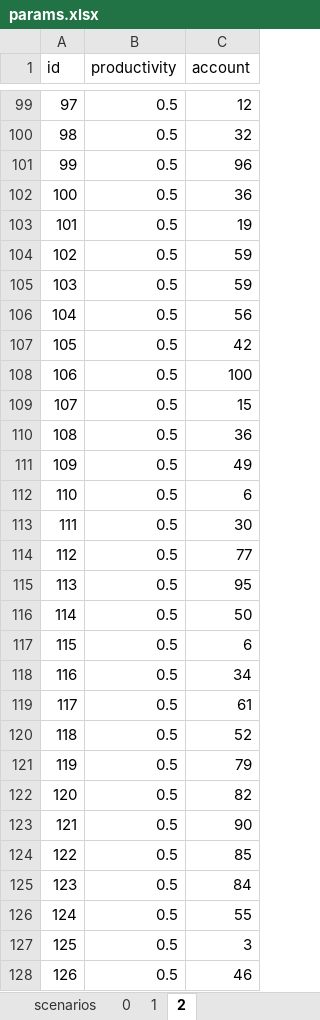
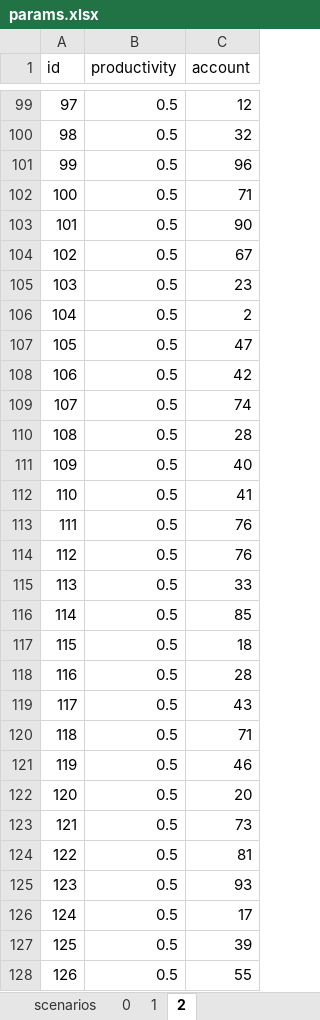
Before and after one commit to ABM4ALL/Melodie, an Excel workbook: examples/Wealth-Distribution-ParamFromExcel/params.xlsx, sheet 2, drawn as a sheet; only a part is shown, gaps mark what is left out; values as stored, in another font and other column widths than the file's, no borders; the diff covers the shown part only; the diff names each change by its address in the sheet, - before the commit and + after, or states it on an @@ line.

```diff
--- a/examples/Wealth-Distribution-ParamFromExcel/params.xlsx (sheet 2)
+++ b/examples/Wealth-Distribution-ParamFromExcel/params.xlsx (sheet 2)
-C102 (account): 36
+C102 (account): 71
-C103 (account): 19
+C103 (account): 90
-C104 (account): 59
+C104 (account): 67
-C105 (account): 59
+C105 (account): 23
-C106 (account): 56
+C106 (account): 2
-C107 (account): 42
+C107 (account): 47
-C108 (account): 100
+C108 (account): 42
-C109 (account): 15
+C109 (account): 74
-C110 (account): 36
+C110 (account): 28
-C111 (account): 49
+C111 (account): 40
-C112 (account): 6
+C112 (account): 41
-C113 (account): 30
+C113 (account): 76
-C114 (account): 77
+C114 (account): 76
-C115 (account): 95
+C115 (account): 33
-C116 (account): 50
+C116 (account): 85
-C117 (account): 6
+C117 (account): 18
-C118 (account): 34
+C118 (account): 28
-C119 (account): 61
+C119 (account): 43
-C120 (account): 52
+C120 (account): 71
-C121 (account): 79
+C121 (account): 46
-C122 (account): 82
+C122 (account): 20
-C123 (account): 90
+C123 (account): 73
-C124 (account): 85
+C124 (account): 81
-C125 (account): 84
+C125 (account): 93
-C126 (account): 55
+C126 (account): 17
-C127 (account): 3
+C127 (account): 39
-C128 (account): 46
+C128 (account): 55
```
Also changed, not shown: 173 edited cells elsewhere in this sheet, sheet 1, sheet 0, 16 other files.
